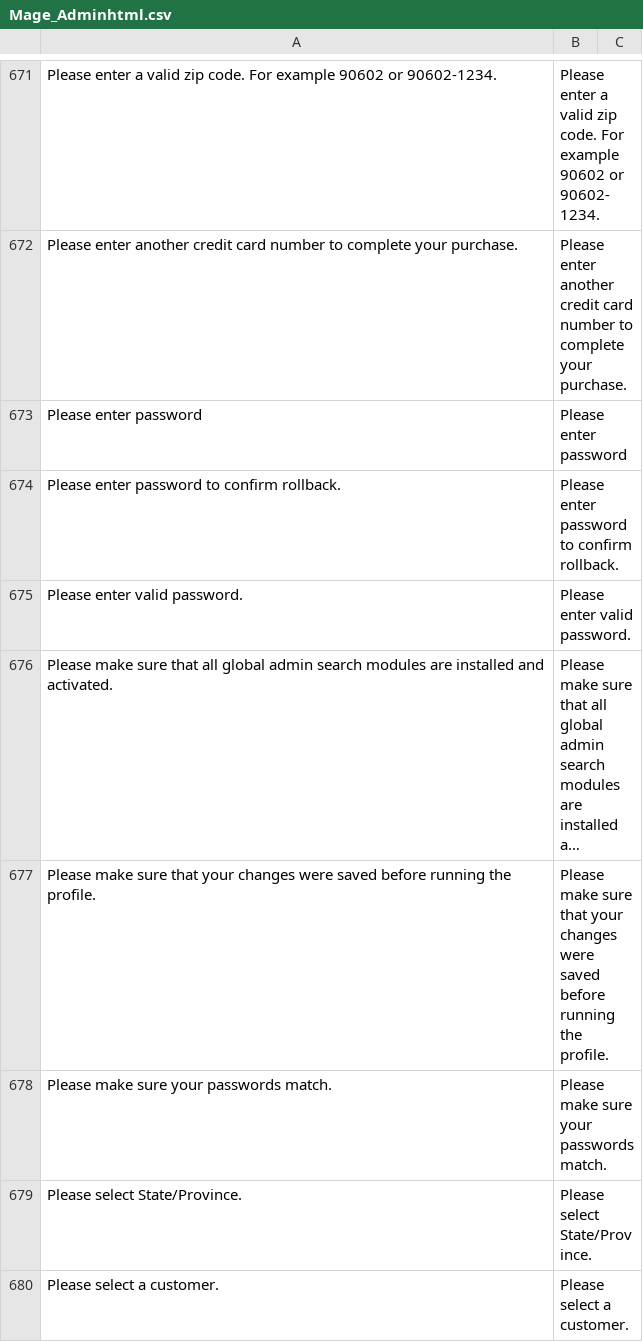
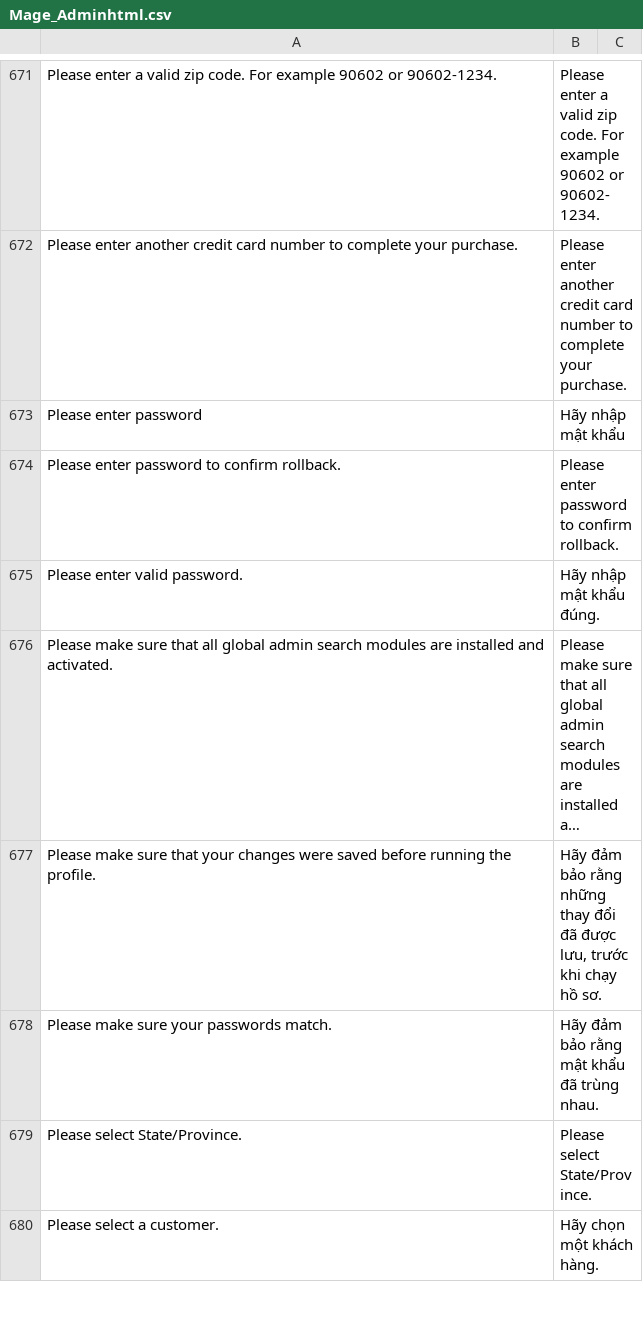
Before and after one commit to vanduc1102/viet-hoa-magento, a CSV file: vi_VN/Mage_Adminhtml.csv, drawn as a sheet; only a part is shown, gaps mark what is left out; long unchanged cells end in …; the diff covers the shown part only; the diff names each change by its address in the sheet, - before the commit and + after, or states it on an @@ line.

```diff
--- a/vi_VN/Mage_Adminhtml.csv
+++ b/vi_VN/Mage_Adminhtml.csv
-B673: Please enter password
+B673: Hãy nhập mật khẩu
-B675: Please enter valid password.
+B675: Hãy nhập mật khẩu đúng.
-B677: Please make sure that your changes were saved before running the profile.
+B677: Hãy đảm bảo rằng những thay đổi đã được lưu, trước khi chạy hồ sơ.
-B678: Please make sure your passwords match.
+B678: Hãy đảm bảo rằng mật khẩu đã trùng nhau.
-B680: Please select a customer.
+B680: Hãy chọn một khách hàng.
```
Also changed, not shown: 52 edited cells elsewhere in this file, vi_VN/Mage_Catalog.csv, vi_VN/Mage_Dataflow.csv, 10 other files.
